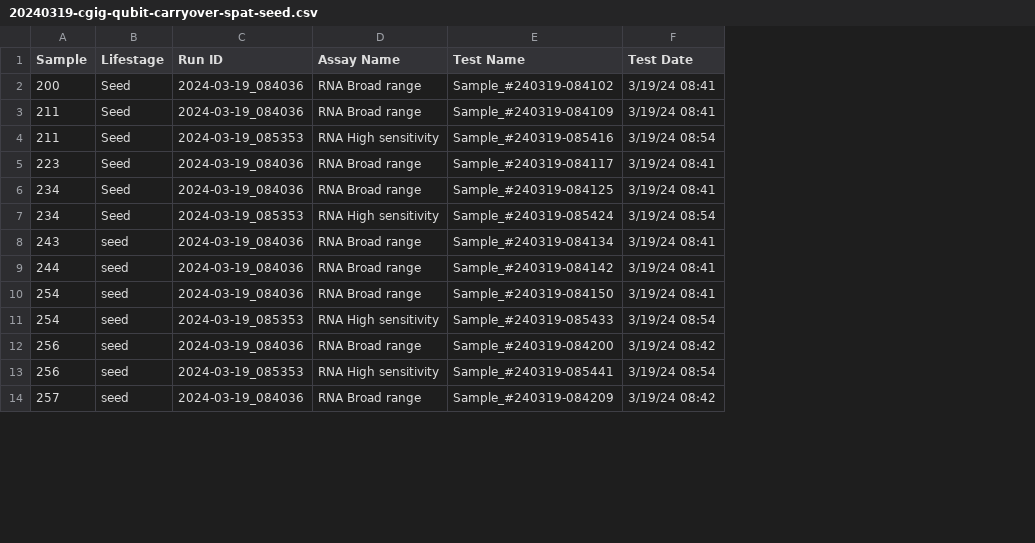
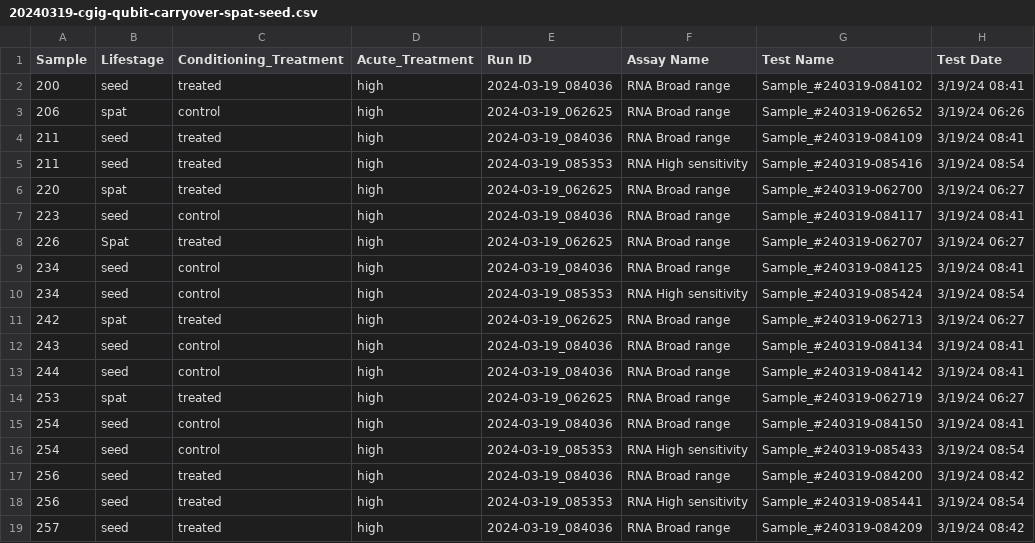
Before and after one commit to RobertsLab/project-gigas-carryover, a CSV file: lifestage_carryover/data/qubit/20240319-cgig-qubit-carryover-spat-seed.csv, drawn as a sheet; only a part is shown; addresses are those after the commit; the diff covers the shown part only; the diff names each change by its address in the sheet, - before the commit and + after, or states it on an @@ line.

Commit message:
added columns for lifestage

```diff
--- a/lifestage_carryover/data/qubit/20240319-cgig-qubit-carryover-spat-seed.csv
+++ b/lifestage_carryover/data/qubit/20240319-cgig-qubit-carryover-spat-seed.csv
+column C (Conditioning_Treatment), row 2: treated; rows 4-5: treated | treated; row 7: control; rows 9-10: control | control; rows 12-13: control | control; rows 15-19: control | control | treated | treated | treated
+column D (Acute_Treatment), row 2: high; rows 4-5: high | high; row 7: high; rows 9-10: high | high; rows 12-13: high | high; rows 15-19: all high
-B2 (Lifestage): Seed
+B2 (Lifestage): seed
@@ row 20 moved to row 3: 206 @@
-B4:B5 (Lifestage): Seed
+B4:B5 (Lifestage): seed
@@ row 21 moved to row 6: 220 @@
-B7 (Lifestage): Seed
+B7 (Lifestage): seed
@@ row 22 moved to row 8: 226 @@
-B9:B10 (Lifestage): Seed
+B9:B10 (Lifestage): seed
@@ row 23 moved to row 11: 242 @@
@@ row 24 moved to row 14: 253 @@
```
Also changed, not shown: 3 moved rows elsewhere in this file.
